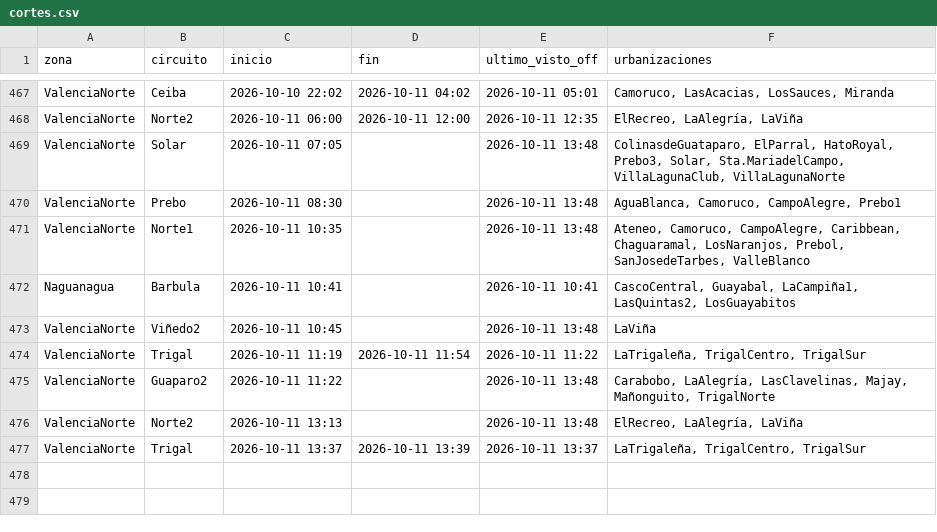
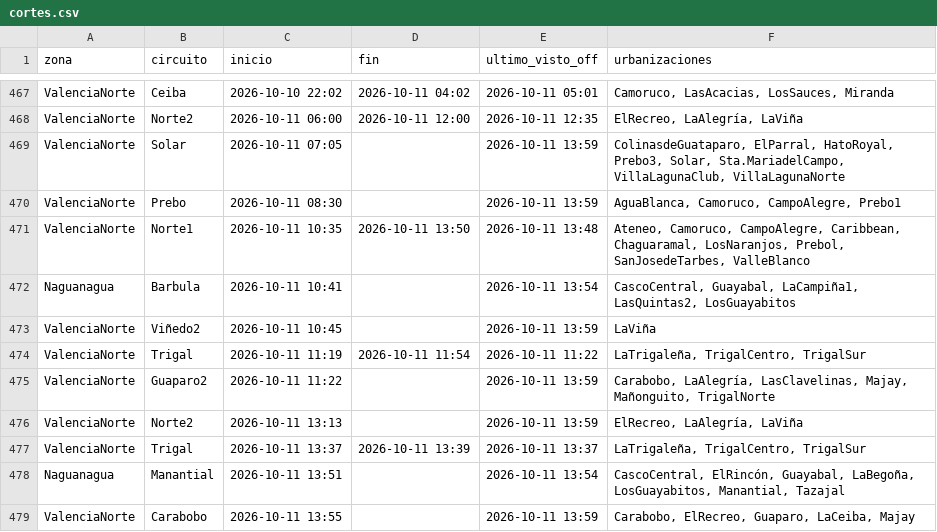
Before and after one commit to ricardotester12-glitch/cortes-luz-valencia, a CSV file: data/cortes.csv, drawn as a sheet; only a part is shown, gaps mark what is left out.

```diff
--- a/data/cortes.csv
+++ b/data/cortes.csv
@@ -468,10 +468,12 @@ ValenciaNorte,Ceiba,2026-10-10 22:02,2026-10-11 04:02,2026-10-11 05:01,"Camoruco
 ValenciaNorte,Norte2,2026-10-11 06:00,2026-10-11 12:00,2026-10-11 12:35,"ElRecreo, LaAlegría, LaViña"
-ValenciaNorte,Solar,2026-10-11 07:05,,2026-10-11 13:48,"ColinasdeGuataparo, ElParral, HatoRoyal, Prebo3, Solar, Sta.MariadelCampo, VillaLagunaClub, VillaLagunaNorte"
-ValenciaNorte,Prebo,2026-10-11 08:30,,2026-10-11 13:48,"AguaBlanca, Camoruco, CampoAlegre, Prebo1"
-ValenciaNorte,Norte1,2026-10-11 10:35,,2026-10-11 13:48,"Ateneo, Camoruco, CampoAlegre, Caribbean, Chaguaramal, LosNaranjos, Prebol, SanJosedeTarbes, ValleBlanco"
-Naguanagua,Barbula,2026-10-11 10:41,,2026-10-11 10:41,"CascoCentral, Guayabal, LaCampiña1, LasQuintas2, LosGuayabitos"
-ValenciaNorte,Viñedo2,2026-10-11 10:45,,2026-10-11 13:48,LaViña
+ValenciaNorte,Solar,2026-10-11 07:05,,2026-10-11 13:59,"ColinasdeGuataparo, ElParral, HatoRoyal, Prebo3, Solar, Sta.MariadelCampo, VillaLagunaClub, VillaLagunaNorte"
+ValenciaNorte,Prebo,2026-10-11 08:30,,2026-10-11 13:59,"AguaBlanca, Camoruco, CampoAlegre, Prebo1"
+ValenciaNorte,Norte1,2026-10-11 10:35,2026-10-11 13:50,2026-10-11 13:48,"Ateneo, Camoruco, CampoAlegre, Caribbean, Chaguaramal, LosNaranjos, Prebol, SanJosedeTarbes, ValleBlanco"
+Naguanagua,Barbula,2026-10-11 10:41,,2026-10-11 13:54,"CascoCentral, Guayabal, LaCampiña1, LasQuintas2, LosGuayabitos"
+ValenciaNorte,Viñedo2,2026-10-11 10:45,,2026-10-11 13:59,LaViña
 ValenciaNorte,Trigal,2026-10-11 11:19,2026-10-11 11:54,2026-10-11 11:22,"LaTrigaleña, TrigalCentro, TrigalSur"
-ValenciaNorte,Guaparo2,2026-10-11 11:22,,2026-10-11 13:48,"Carabobo, LaAlegría, LasClavelinas, Majay, Mañonguito, TrigalNorte"
-ValenciaNorte,Norte2,2026-10-11 13:13,,2026-10-11 13:48,"ElRecreo, LaAlegría, LaViña"
+ValenciaNorte,Guaparo2,2026-10-11 11:22,,2026-10-11 13:59,"Carabobo, LaAlegría, LasClavelinas, Majay, Mañonguito, TrigalNorte"
+ValenciaNorte,Norte2,2026-10-11 13:13,,2026-10-11 13:59,"ElRecreo, LaAlegría, LaViña"
 ValenciaNorte,Trigal,2026-10-11 13:37,2026-10-11 13:39,2026-10-11 13:37,"LaTrigaleña, TrigalCentro, TrigalSur"
+Naguanagua,Manantial,2026-10-11 13:51,,2026-10-11 13:54,"CascoCentral, ElRincón, Guayabal, LaBegoña, LosGuayabitos, Manantial, Tazajal"
+ValenciaNorte,Carabobo,2026-10-11 13:55,,2026-10-11 13:59,"Carabobo, ElRecreo, Guaparo, LaCeiba, Majay"
```
Also changed, not shown: data/reportes.csv, 1 other file.
